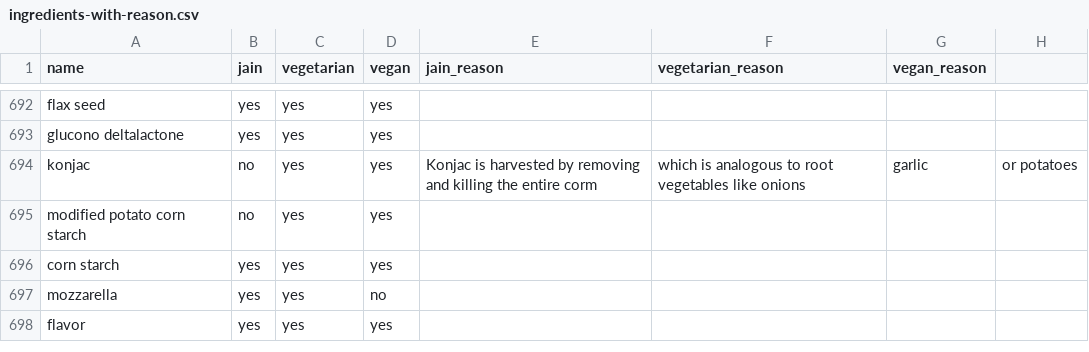
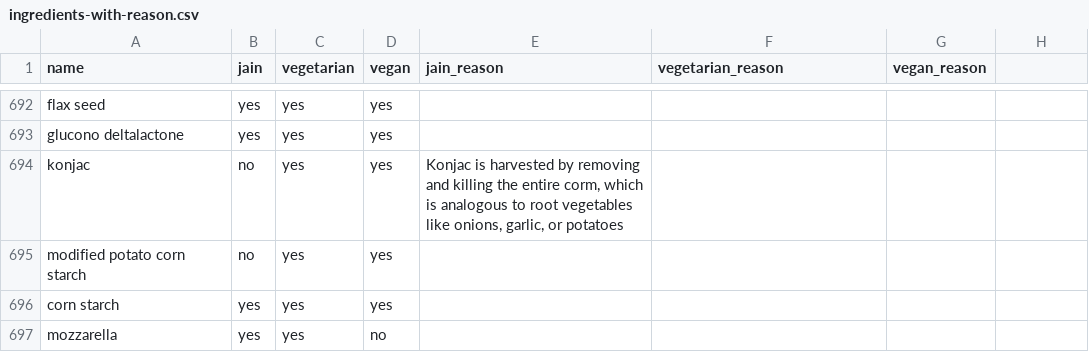
Before and after one commit to Is-It-Jain/Tampermonkey-Scripts, a CSV file: ingredients-with-reason.csv, drawn as a sheet; only a part is shown, gaps mark what is left out; the shorter side is filled out with more unchanged rows.

Commit message:
Update ingredients-with-reason.csv

```diff
--- a/ingredients-with-reason.csv
+++ b/ingredients-with-reason.csv
@@ -693,3 +693,3 @@ flax seed,yes,yes,yes,,,
 glucono deltalactone,yes,yes,yes,,,
-konjac,no,yes,yes,Konjac is harvested by removing and killing the entire corm, which is analogous to root vegetables like onions, garlic, or potatoes,,
+konjac,no,yes,yes,"Konjac is harvested by removing and killing the entire corm, which is analogous to root vegetables like onions, garlic, or potatoes",,
 modified potato corn starch,no,yes,yes,,,
```
